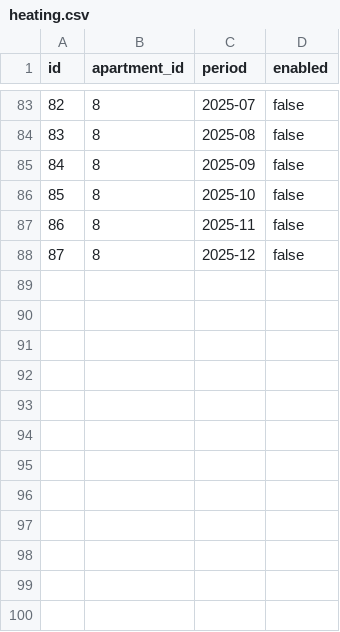
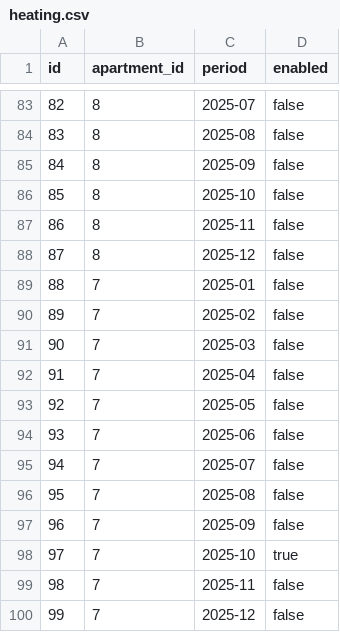
Before and after one commit to zaurhapishtov-hub/Communal-billing, a CSV file: data/heating.csv, drawn as a sheet; only a part is shown, gaps mark what is left out.

Commit message:
Update heating.csv

```diff
--- a/data/heating.csv
+++ b/data/heating.csv
@@ -88 +88,13 @@ id,apartment_id,period,enabled
 87,8,2025-12,false
+88,7,2025-01,false
+89,7,2025-02,false
+90,7,2025-03,false
+91,7,2025-04,false
+92,7,2025-05,false
+93,7,2025-06,false
+94,7,2025-07,false
+95,7,2025-08,false
+96,7,2025-09,false
+97,7,2025-10,true
+98,7,2025-11,false
+99,7,2025-12,false
```
